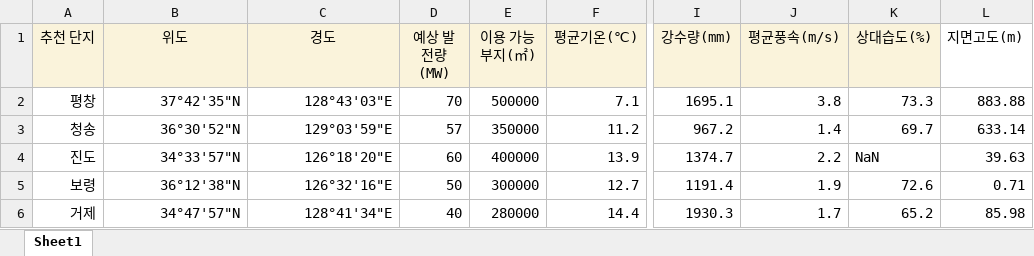
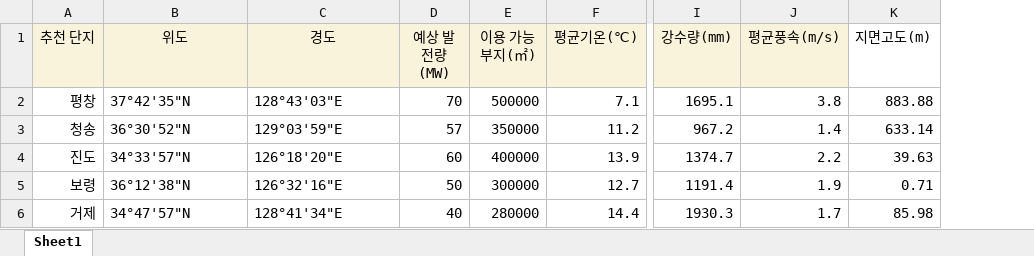
Before and after one commit to Q5dis/Smart-Wind-Atlas, an Excel workbook: wind_atlas_recommend.xlsx, sheet Sheet1, drawn as a sheet; only a part is shown, gaps mark what is left out; values as stored, in another font and other column widths than the file's, no borders; the diff names each change by its address in the sheet, - before the commit and + after, or states it on an @@ line.

```diff
--- a/wind_atlas_recommend.xlsx (sheet Sheet1)
+++ b/wind_atlas_recommend.xlsx (sheet Sheet1)
-column K (상대습도(%)), rows 2-6: 73.3 | 69.7 | NaN | 72.6 | 65.2
-B2:C6 alignment: right
+B2:C6 alignment: left
```
Also changed, not shown: wind_atlas_original.xlsx, 2 other files.
